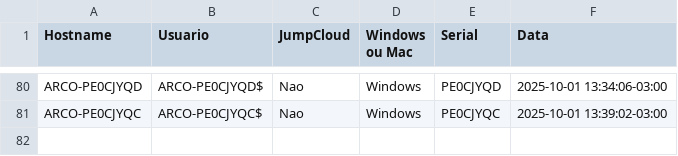
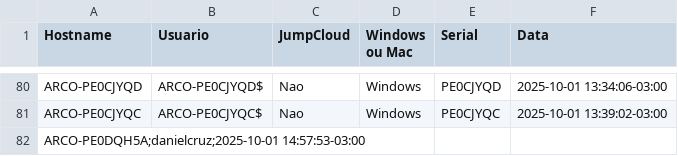
Before and after one commit to lucasldantas/scripts-public, a CSV file: session_logs.csv, drawn as a sheet; only a part is shown, gaps mark what is left out.

Commit message:
session_logs: append entry

```diff
--- a/session_logs.csv
+++ b/session_logs.csv
@@ -81 +81,2 @@ ARCO-PE0CJYQD,ARCO-PE0CJYQD$,Nao,Windows,PE0CJYQD,2025-10-01 13:34:06-03:00
 ARCO-PE0CJYQC,ARCO-PE0CJYQC$,Nao,Windows,PE0CJYQC,2025-10-01 13:39:02-03:00
+ARCO-PE0DQH5A;danielcruz;2025-10-01 14:57:53-03:00
```
